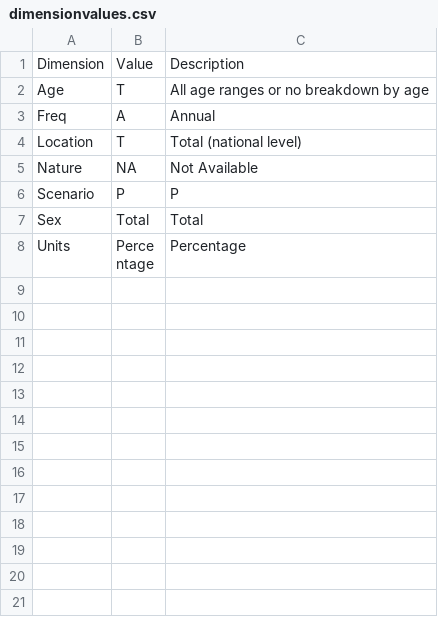
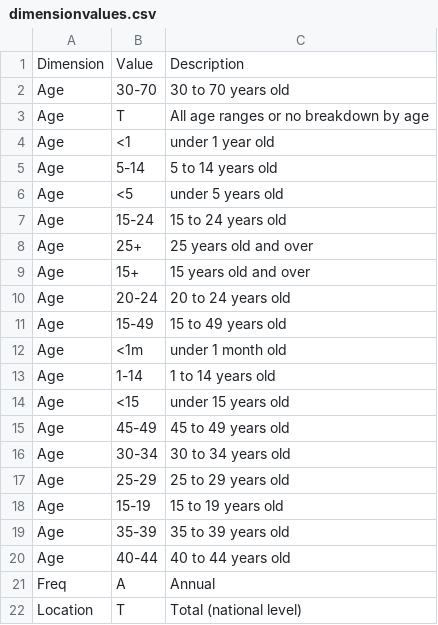
Before and after one commit to shraddha0110/SDGsDataPackage, a CSV file: dimensionvalues.csv, drawn as a sheet; only a part is shown; the shorter side is filled out with more unchanged rows; the diff covers the shown part only.

```diff
--- a/dimensionvalues.csv
+++ b/dimensionvalues.csv
@@ -1,3 +1,21 @@
 Dimension,Value,Description
+Age,30-70,30 to 70 years old
 Age,T,All age ranges or no breakdown by age
+Age,<1,under 1 year old
+Age,5-14,5 to 14 years old
+Age,<5,under 5 years old
+Age,15-24,15 to 24 years old
+Age,25+,25 years old and over
+Age,15+,15 years old and over
+Age,20-24,20 to 24 years old
+Age,15-49,15 to 49 years old
+Age,<1m,under 1 month old
+Age,1-14,1 to 14 years old
+Age,<15,under 15 years old
+Age,45-49,45 to 49 years old
+Age,30-34,30 to 34 years old
+Age,25-29,25 to 29 years old
+Age,15-19,15 to 19 years old
+Age,35-39,35 to 39 years old
+Age,40-44,40 to 44 years old
 Freq,A,Annual
```
Also changed, not shown: 33 added rows elsewhere in this file, 2 other files.
